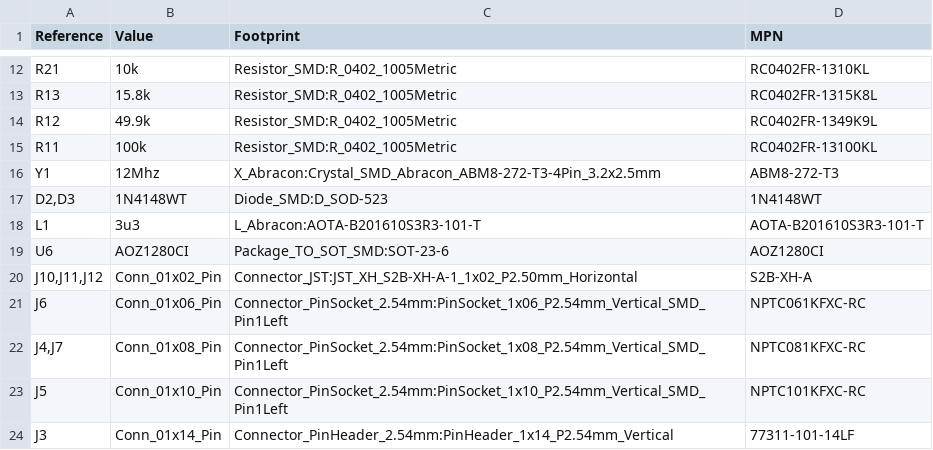
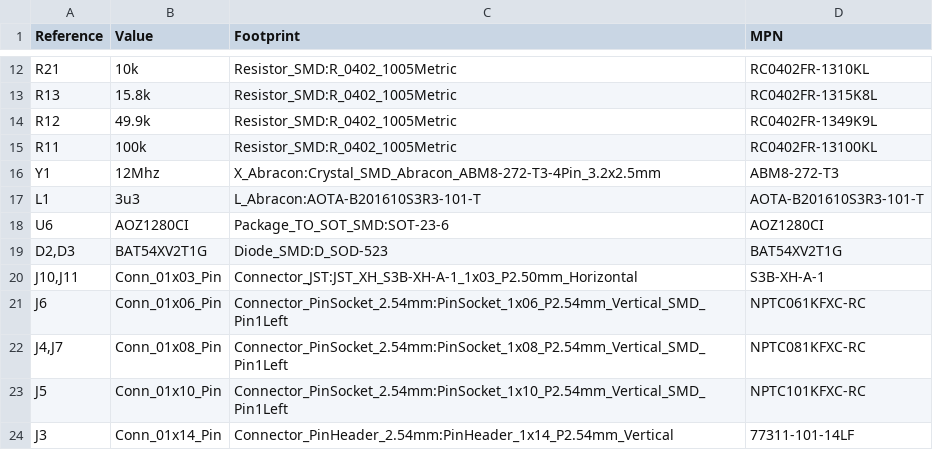
Before and after one commit to o7-machinehum/RTShield, a CSV file: pcb/out/R0.1/fab/blocky_breakout_pcb.csv, drawn as a sheet; only a part is shown, gaps mark what is left out.

```diff
--- a/pcb/out/R0.1/fab/blocky_breakout_pcb.csv
+++ b/pcb/out/R0.1/fab/blocky_breakout_pcb.csv
@@ -16,6 +16,6 @@
 "Y1","12Mhz","X_Abracon:Crystal_SMD_Abracon_ABM8-272-T3-4Pin_3.2x2.5mm","ABM8-272-T3"
-"D2,D3","1N4148WT","Diode_SMD:D_SOD-523","1N4148WT"
 "L1","3u3","L_Abracon:AOTA-B201610S3R3-101-T","AOTA-B201610S3R3-101-T"
 "U6","AOZ1280CI","Package_TO_SOT_SMD:SOT-23-6","AOZ1280CI"
-"J10,J11,J12","Conn_01x02_Pin","Connector_JST:JST_XH_S2B-XH-A-1_1x02_P2.50mm_Horizontal","S2B-XH-A"
+"D2,D3","BAT54XV2T1G","Diode_SMD:D_SOD-523","BAT54XV2T1G"
+"J10,J11","Conn_01x03_Pin","Connector_JST:JST_XH_S3B-XH-A-1_1x03_P2.50mm_Horizontal","S3B-XH-A-1"
 "J6","Conn_01x06_Pin","Connector_PinSocket_2.54mm:PinSocket_1x06_P2.54mm_Vertical_SMD_Pin1Left","NPTC061KFXC-RC"
```
Also changed, not shown: pcb/out/R0.1/fab/blocky_breakout_pcb-all-pos.csv, 28 other files.
